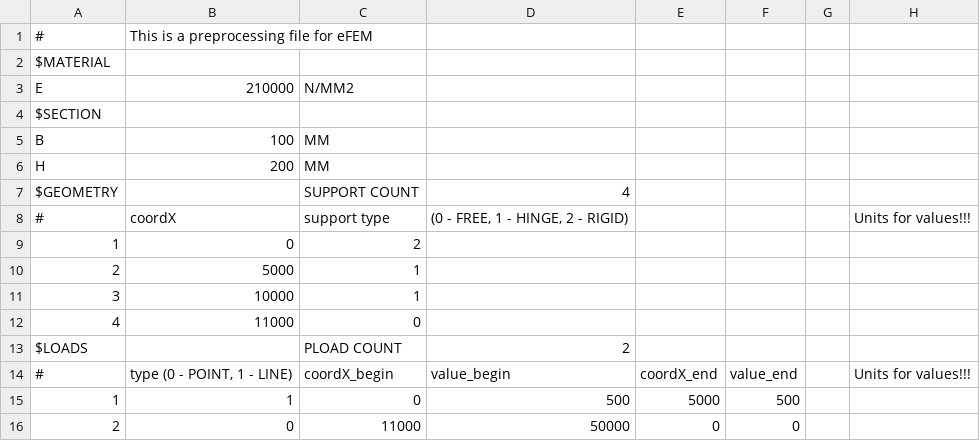
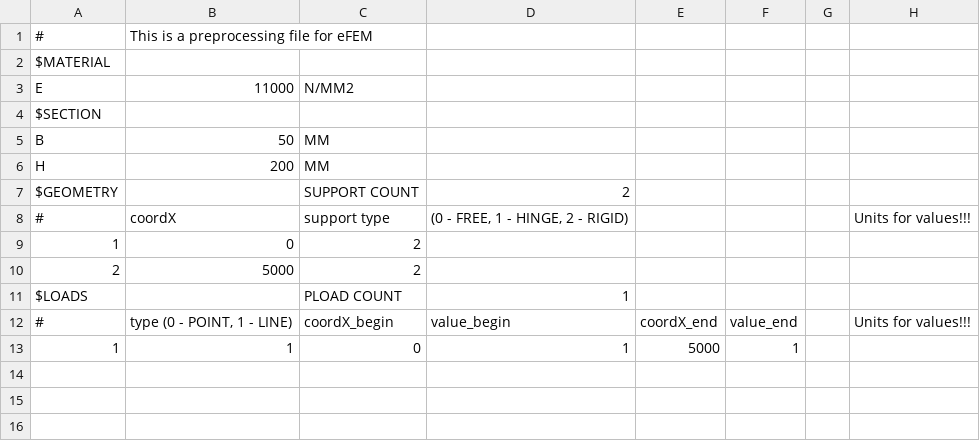
Before and after one commit to AigarsS/eFEM, a CSV file: bin/PREPROCESSOR.csv, drawn as a sheet.

```diff
--- a/bin/PREPROCESSOR.csv
+++ b/bin/PREPROCESSOR.csv
@@ -2,15 +2,12 @@
 $MATERIAL;;;;;;;
-E;210000;N/MM2;;;;;
+E;11000;N/MM2;;;;;
 $SECTION;;;;;;;
-B;100;MM;;;;;
+B;50;MM;;;;;
 H;200;MM;;;;;
-$GEOMETRY;;SUPPORT COUNT;4;;;;
+$GEOMETRY;;SUPPORT COUNT;2;;;;
 #;coordX;support type;(0 - FREE, 1 - HINGE, 2 - RIGID);;;;Units for values!!!
 1;0;2;;;;;
-2;5000;1;;;;;
-3;10000;1;;;;;
-4;11000;0;;;;;
-$LOADS;;PLOAD COUNT;2;;;;
+2;5000;2;;;;;
+$LOADS;;PLOAD COUNT;1;;;;
 #;type (0 - POINT, 1 - LINE);coordX_begin;value_begin;coordX_end;value_end;;Units for values!!!
-1;1;0;500;5000;500;;
-2;0;11000;50000;0;0;;
+1;1;0;1;5000;1;;
```
Also changed, not shown: 11 other files.
